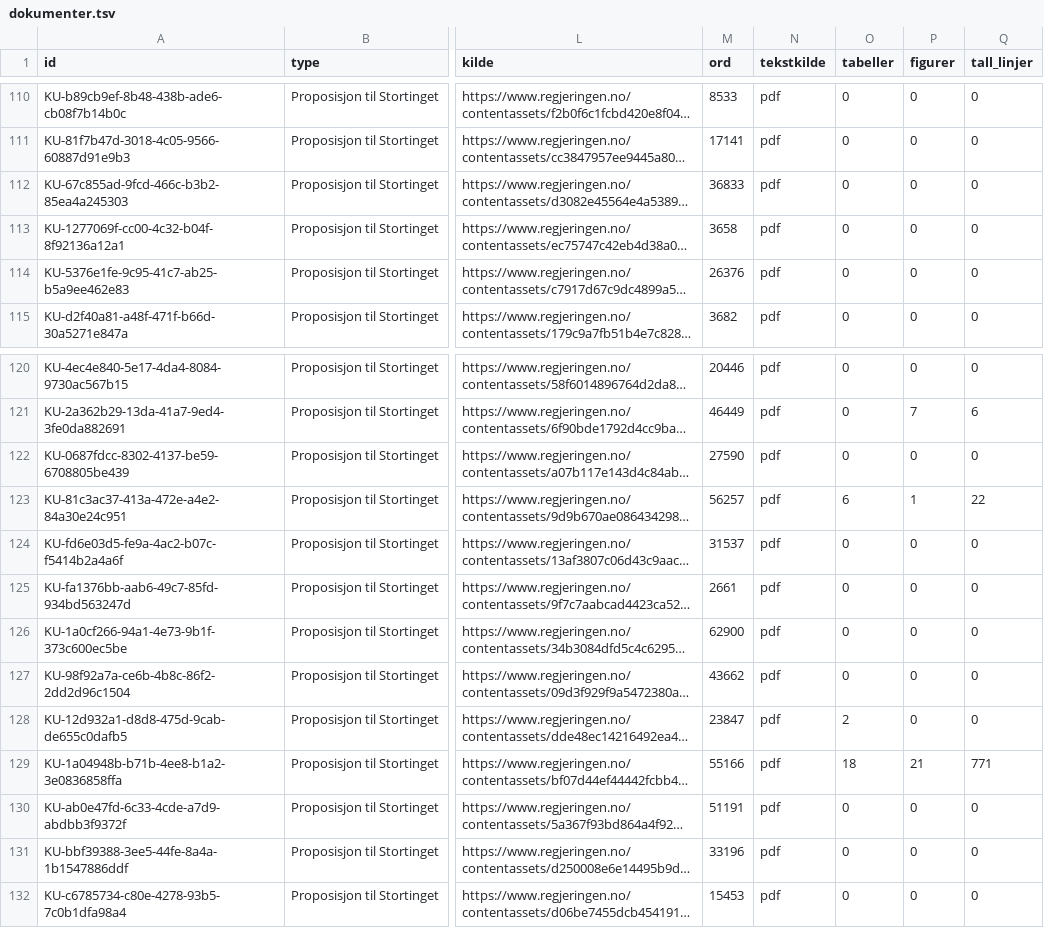
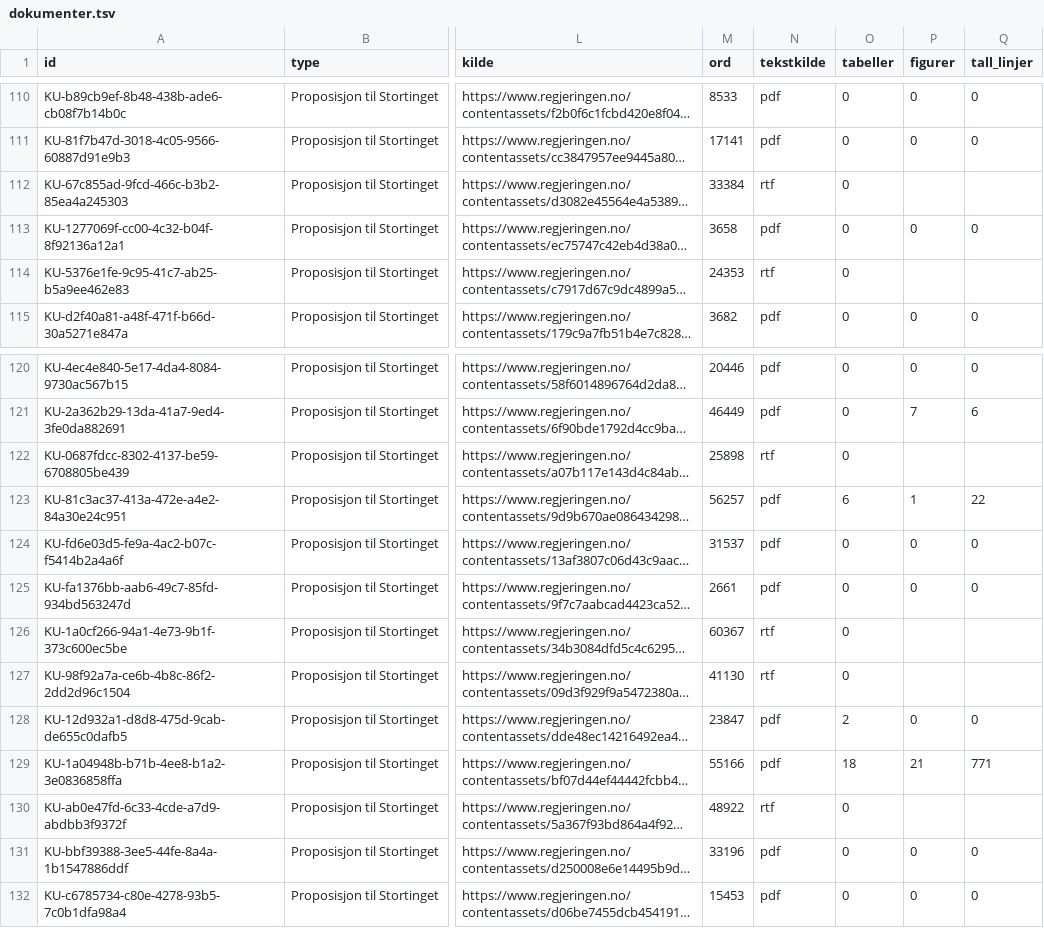
Before and after one commit to Offallnor/offdocskd, a TSV file: dokumenter.tsv, drawn as a sheet; only a part is shown, gaps mark what is left out; long unchanged cells end in …; the diff names each change by its address in the sheet, - before the commit and + after, or states it on an @@ line.

```diff
--- a/dokumenter.tsv
+++ b/dokumenter.tsv
-M112 (ord): 36833
+M112 (ord): 33384
-N112 (tekstkilde): pdf
+N112 (tekstkilde): rtf
-P112 (figurer): 0
+P112 (figurer): (empty)
-Q112 (tall_linjer): 0
+Q112 (tall_linjer): (empty)
-M114 (ord): 26376
+M114 (ord): 24353
-N114 (tekstkilde): pdf
+N114 (tekstkilde): rtf
-P114 (figurer): 0
+P114 (figurer): (empty)
-Q114 (tall_linjer): 0
+Q114 (tall_linjer): (empty)
-M122 (ord): 27590
+M122 (ord): 25898
-N122 (tekstkilde): pdf
+N122 (tekstkilde): rtf
-P122 (figurer): 0
+P122 (figurer): (empty)
-Q122 (tall_linjer): 0
+Q122 (tall_linjer): (empty)
-M126 (ord): 62900
+M126 (ord): 60367
-N126:N127 (tekstkilde): pdf
+N126:N127 (tekstkilde): rtf
-P126:P127 (figurer): 0
+P126:P127 (figurer): (empty)
-Q126:Q127 (tall_linjer): 0
+Q126:Q127 (tall_linjer): (empty)
-M127 (ord): 43662
+M127 (ord): 41130
-M130 (ord): 51191
+M130 (ord): 48922
-N130 (tekstkilde): pdf
+N130 (tekstkilde): rtf
-P130 (figurer): 0
+P130 (figurer): (empty)
-Q130 (tall_linjer): 0
+Q130 (tall_linjer): (empty)
```
Also changed, not shown: 51 other files.
